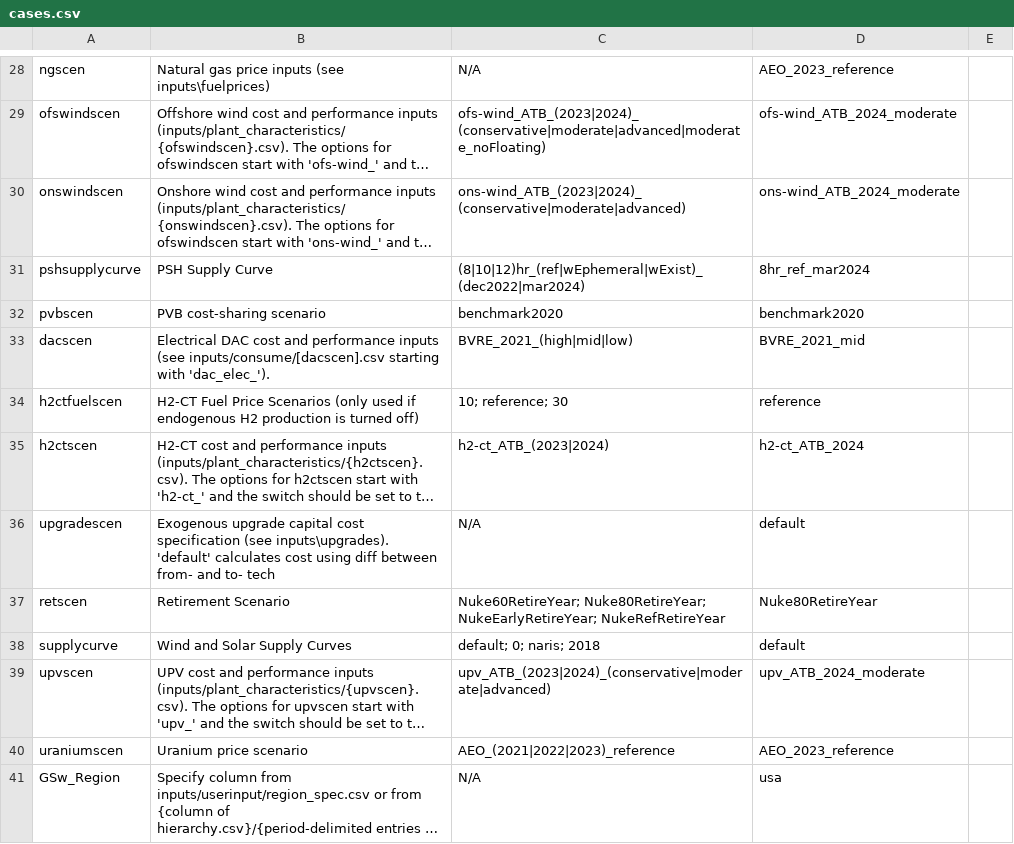
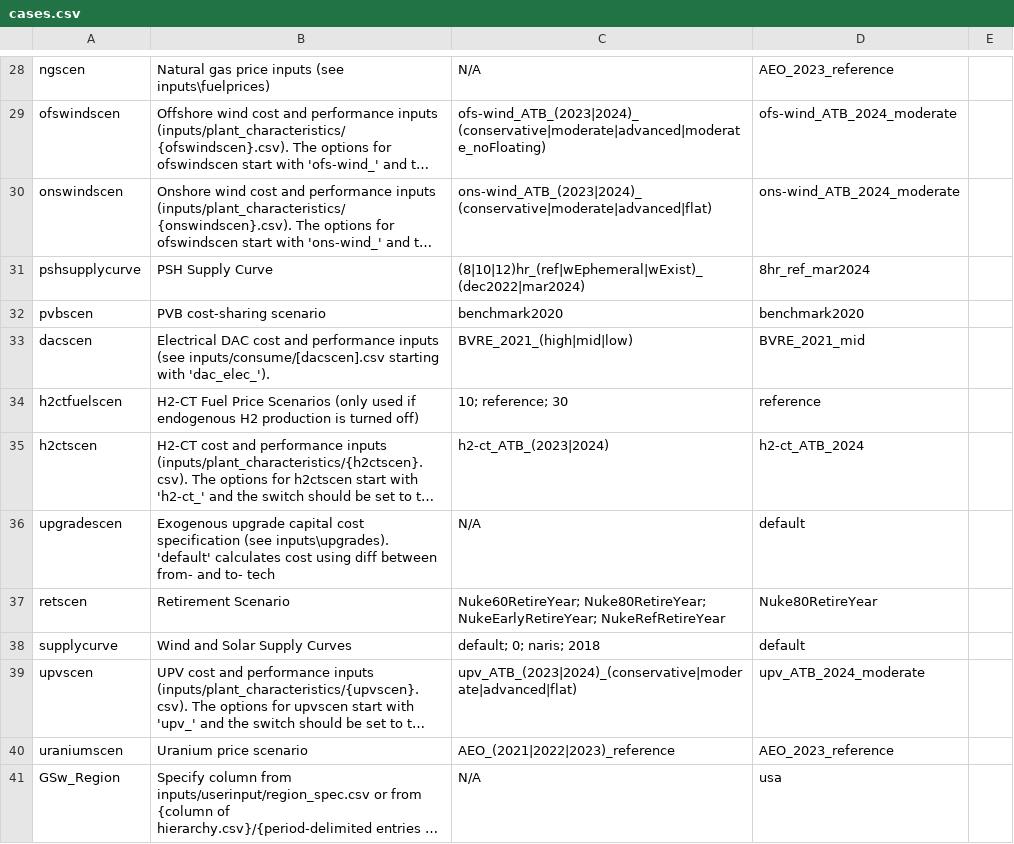
Before and after one commit to mmowers/ReEDS-2.0, a CSV file: cases.csv, drawn as a sheet; only a part is shown, gaps mark what is left out; long unchanged cells end in …; the diff names each change by its address in the sheet, - before the commit and + after, or states it on an @@ line.

```diff
--- a/cases.csv
+++ b/cases.csv
-C30: ons-wind_ATB_(2023|2024)_(conservative|moderate|advanced)
+C30: ons-wind_ATB_(2023|2024)_(conservative|moderate|advanced|flat)
-C39: upv_ATB_(2023|2024)_(conservative|moderate|advanced)
+C39: upv_ATB_(2023|2024)_(conservative|moderate|advanced|flat)
```
Also changed, not shown: cases_valcostfac.csv, 2 other files.
